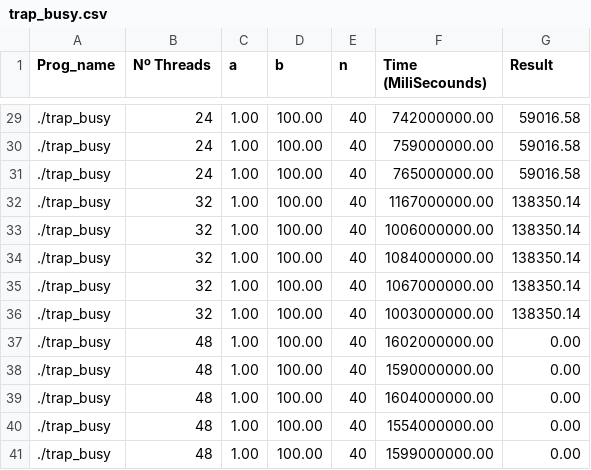
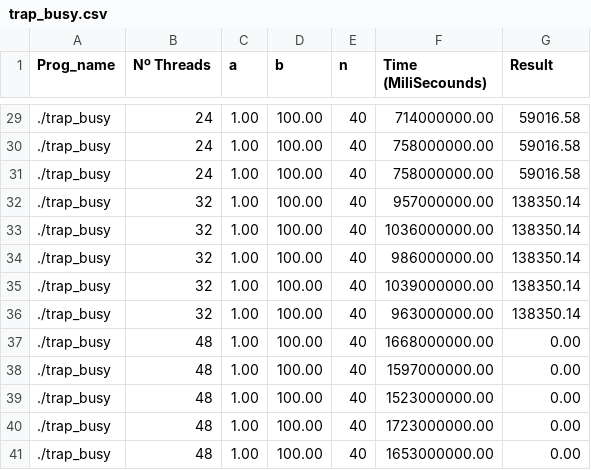
Before and after one commit to SergioCaldas/ESC_TP2, a CSV file: src/Results/Search/trap_busy.csv, drawn as a sheet; only a part is shown, gaps mark what is left out; the diff covers the shown part only.

```diff
--- a/src/Results/Search/trap_busy.csv
+++ b/src/Results/Search/trap_busy.csv
@@ -29,13 +29,13 @@ Prog_name,Nº Threads,a,b,n,Time (MiliSecounds),Result
-./trap_busy,24,1.00,100.00,40,742000000.00,59016.58
-./trap_busy,24,1.00,100.00,40,759000000.00,59016.58
-./trap_busy,24,1.00,100.00,40,765000000.00,59016.58
-./trap_busy,32,1.00,100.00,40,1167000000.00,138350.14
-./trap_busy,32,1.00,100.00,40,1006000000.00,138350.14
-./trap_busy,32,1.00,100.00,40,1084000000.00,138350.14
-./trap_busy,32,1.00,100.00,40,1067000000.00,138350.14
-./trap_busy,32,1.00,100.00,40,1003000000.00,138350.14
-./trap_busy,48,1.00,100.00,40,1602000000.00,0.00
-./trap_busy,48,1.00,100.00,40,1590000000.00,0.00
-./trap_busy,48,1.00,100.00,40,1604000000.00,0.00
-./trap_busy,48,1.00,100.00,40,1554000000.00,0.00
-./trap_busy,48,1.00,100.00,40,1599000000.00,0.00
+./trap_busy,24,1.00,100.00,40,714000000.00,59016.58
+./trap_busy,24,1.00,100.00,40,758000000.00,59016.58
+./trap_busy,24,1.00,100.00,40,758000000.00,59016.58
+./trap_busy,32,1.00,100.00,40,957000000.00,138350.14
+./trap_busy,32,1.00,100.00,40,1036000000.00,138350.14
+./trap_busy,32,1.00,100.00,40,986000000.00,138350.14
+./trap_busy,32,1.00,100.00,40,1039000000.00,138350.14
+./trap_busy,32,1.00,100.00,40,963000000.00,138350.14
+./trap_busy,48,1.00,100.00,40,1668000000.00,0.00
+./trap_busy,48,1.00,100.00,40,1597000000.00,0.00
+./trap_busy,48,1.00,100.00,40,1523000000.00,0.00
+./trap_busy,48,1.00,100.00,40,1723000000.00,0.00
+./trap_busy,48,1.00,100.00,40,1653000000.00,0.00
```
Also changed, not shown: 1 added row, 1 removed row and 25 edited cells elsewhere in this file, src/Results/Search/pth_hello.csv, src/Results/Search/trap_mutex.csv, 3 other files.
